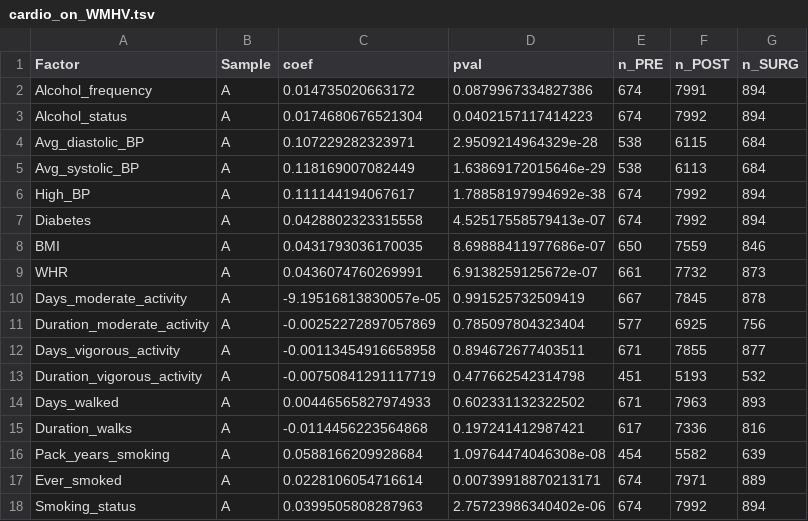
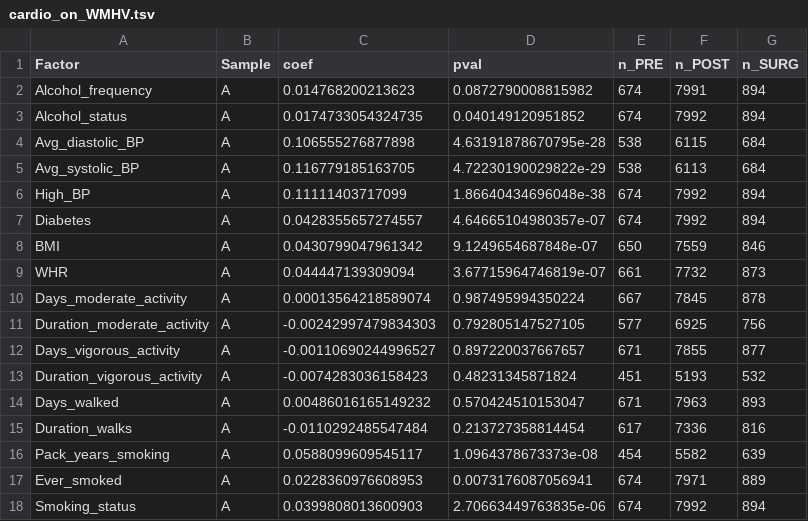
Before and after one commit to CoBrALab/WMH_UKB_menopause, a TSV file: results/cardio_on_WMHV.tsv, drawn as a sheet.

```diff
--- a/results/cardio_on_WMHV.tsv
+++ b/results/cardio_on_WMHV.tsv
@@ -1,18 +1,18 @@
 Factor	Sample	coef	pval	n_PRE	n_POST	n_SURG
-Alcohol_frequency	A	0.014735020663172	0.0879967334827386	674	7991	894
-Alcohol_status	A	0.0174680676521304	0.0402157117414223	674	7992	894
-Avg_diastolic_BP	A	0.107229282323971	2.9509214964329e-28	538	6115	684
-Avg_systolic_BP	A	0.118169007082449	1.63869172015646e-29	538	6113	684
-High_BP	A	0.111144194067617	1.78858197994692e-38	674	7992	894
-Diabetes	A	0.0428802323315558	4.52517558579413e-07	674	7992	894
-BMI	A	0.0431793036170035	8.69888411977686e-07	650	7559	846
-WHR	A	0.0436074760269991	6.9138259125672e-07	661	7732	873
-Days_moderate_activity	A	-9.19516813830057e-05	0.991525732509419	667	7845	878
-Duration_moderate_activity	A	-0.00252272897057869	0.785097804323404	577	6925	756
-Days_vigorous_activity	A	-0.00113454916658958	0.894672677403511	671	7855	877
-Duration_vigorous_activity	A	-0.00750841291117719	0.477662542314798	451	5193	532
-Days_walked	A	0.00446565827974933	0.602331132322502	671	7963	893
-Duration_walks	A	-0.0114456223564868	0.197241412987421	617	7336	816
-Pack_years_smoking	A	0.0588166209928684	1.09764474046308e-08	454	5582	639
-Ever_smoked	A	0.0228106054716614	0.00739918870213171	674	7971	889
-Smoking_status	A	0.0399505808287963	2.75723986340402e-06	674	7992	894
+Alcohol_frequency	A	0.014768200213623	0.0872790008815982	674	7991	894
+Alcohol_status	A	0.0174733054324735	0.040149120951852	674	7992	894
+Avg_diastolic_BP	A	0.106555276877898	4.63191878670795e-28	538	6115	684
+Avg_systolic_BP	A	0.116779185163705	4.72230190029822e-29	538	6113	684
+High_BP	A	0.11111403717099	1.86640434696048e-38	674	7992	894
+Diabetes	A	0.0428355657274557	4.64665104980357e-07	674	7992	894
+BMI	A	0.0430799047961342	9.1249654687848e-07	650	7559	846
+WHR	A	0.044447139309094	3.67715964746819e-07	661	7732	873
+Days_moderate_activity	A	0.00013564218589074	0.987495994350224	667	7845	878
+Duration_moderate_activity	A	-0.00242997479834303	0.792805147527105	577	6925	756
+Days_vigorous_activity	A	-0.00110690244996527	0.897220037667657	671	7855	877
+Duration_vigorous_activity	A	-0.0074283036158423	0.48231345871824	451	5193	532
+Days_walked	A	0.00486016165149232	0.570424510153047	671	7963	893
+Duration_walks	A	-0.0110292485547484	0.213727358814454	617	7336	816
+Pack_years_smoking	A	0.0588099609545117	1.0964378673373e-08	454	5582	639
+Ever_smoked	A	0.0228360976608953	0.0073176087056941	674	7971	889
+Smoking_status	A	0.0399808013600903	2.70663449763835e-06	674	7992	894
```
Also changed, not shown: results/MHT_ageMeno.tsv, results/cardio_WMHV_group_inter.tsv, 6 other files.
